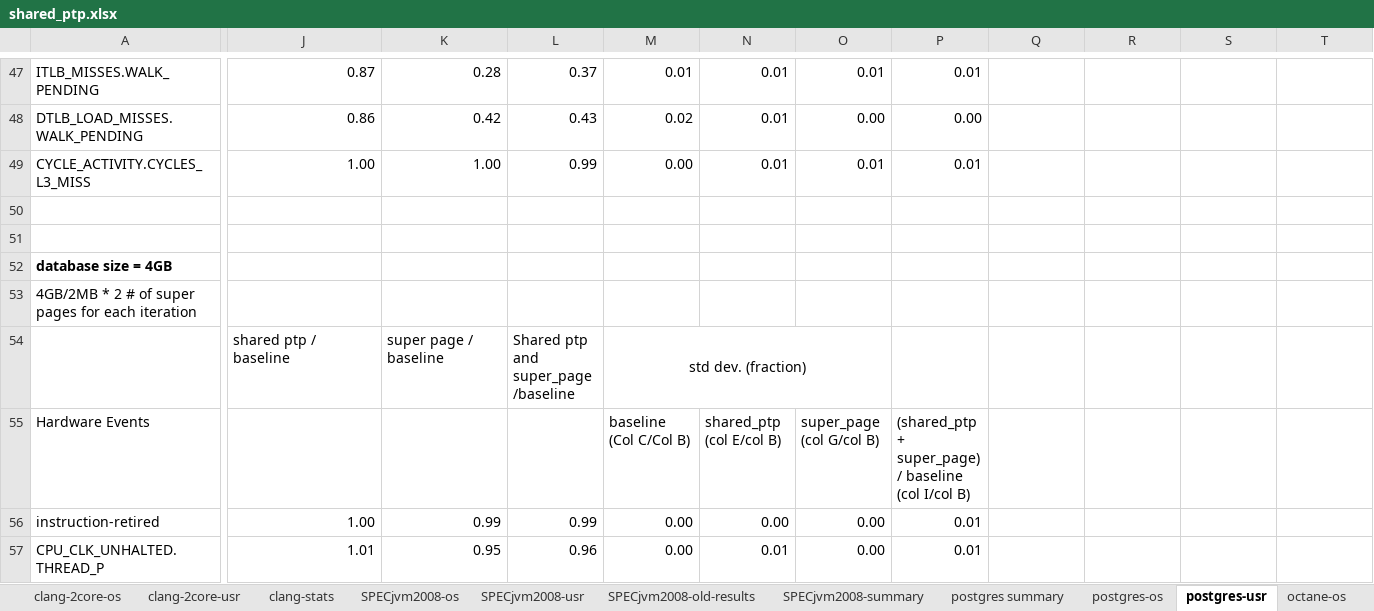
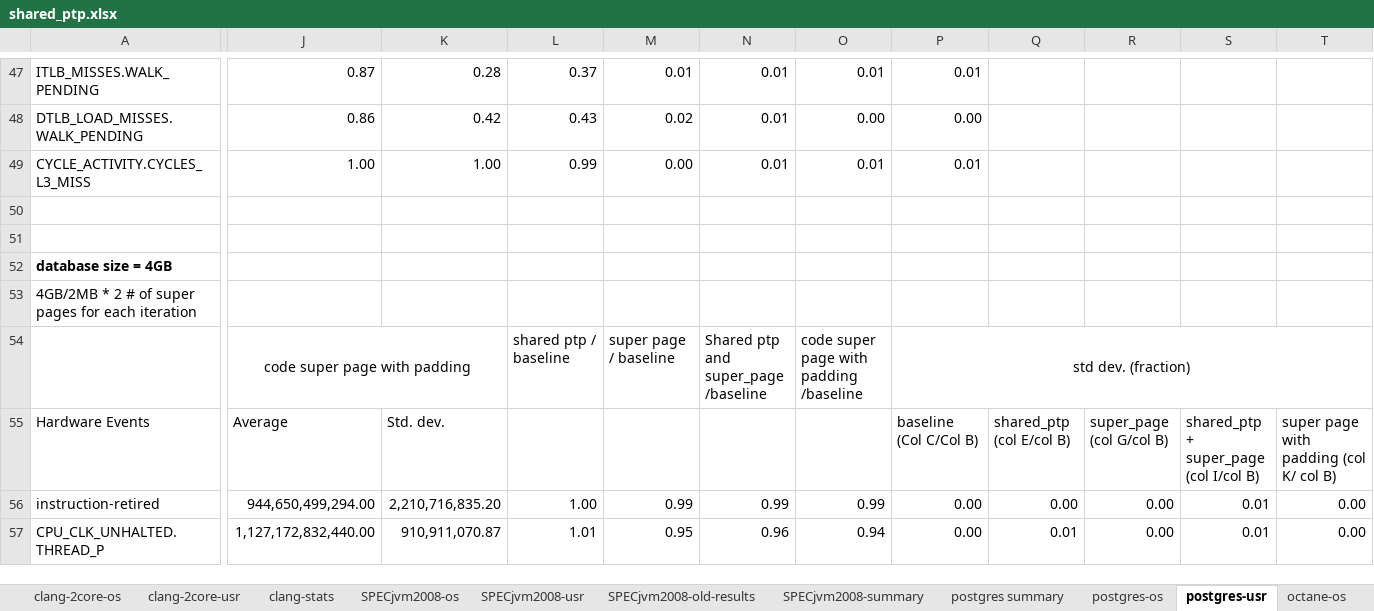
Before and after one commit to XiaowanDong/shared_ptp, an Excel workbook: shared_ptp.xlsx, sheet postgres-usr, drawn as a sheet; only a part is shown, gaps mark what is left out; values as stored, in another font and other column widths than the file's, no borders; removed rows and columns are numbered as before the commit, all else as after; rows hold the shown columns only; the diff covers the shown part only; the diff names each change by its address in the sheet, - before the commit and + after, or states it on an @@ line.

Commit message:
added results for padded postgres code

```diff
--- a/shared_ptp.xlsx (sheet postgres-usr)
+++ b/shared_ptp.xlsx (sheet postgres-usr)
-row 54:  | shared ptp / baseline | super page / baseline | Shared ptp and super_page /baseline | std dev. (fraction)
+row 54:  | code super page with padding |  | shared ptp / baseline | super page / baseline | Shared ptp and super_page /baseline | code super page with padding /baseline | std dev. (fraction)
-J55: (empty)
+J55: Average
-K55: (empty)
+K55: Std. dev.
-M55: baseline (Col C/Col B)
+M55: (empty)
-N55: shared_ptp (col E/col B)
+N55: (empty)
-O55: super_page (col G/col B)
+O55: (empty)
-P55: (shared_ptp + super_page) / baseline (col I/col B)
+P55: baseline (Col C/Col B)
-Q55: (empty)
+Q55: shared_ptp (col E/col B)
-R55: (empty)
+R55: super_page (col G/col B)
-S55: (empty)
+S55: shared_ptp + super_page (col I/col B)
-T55: (empty)
+T55: super page with padding (col K/ col B)
-J56: 1.00
+J56: 944,650,499,294.00
-K56: 0.99
+K56: 2,210,716,835.20
-L56: 0.99
+L56: 1.00
-M56: 0.00
+M56: 0.99
-N56: 0.00
+N56: 0.99
-O56: 0.00
+O56: 0.99
-P56:P57: 0.01
+P56:P57: 0.00
-Q56: (empty)
+Q56: 0.00
-R56:R57: (empty)
+R56:R57: 0.00
-S56:S57: (empty)
+S56:S57: 0.01
-T56:T57: (empty)
+T56:T57: 0.00
-J57: 1.01
+J57: 1,127,172,832,440.00
-K57: 0.95
+K57: 910,911,070.87
-L57: 0.96
+L57: 1.01
-M57: 0.00
+M57: 0.95
-N57: 0.01
+N57: 0.96
-O57: 0.00
+O57: 0.94
-Q57: (empty)
+Q57: 0.01
```
Also changed, not shown: 64 edited cells and cell formats elsewhere in this sheet, sheet postgres-os, formulas that keep their value.
